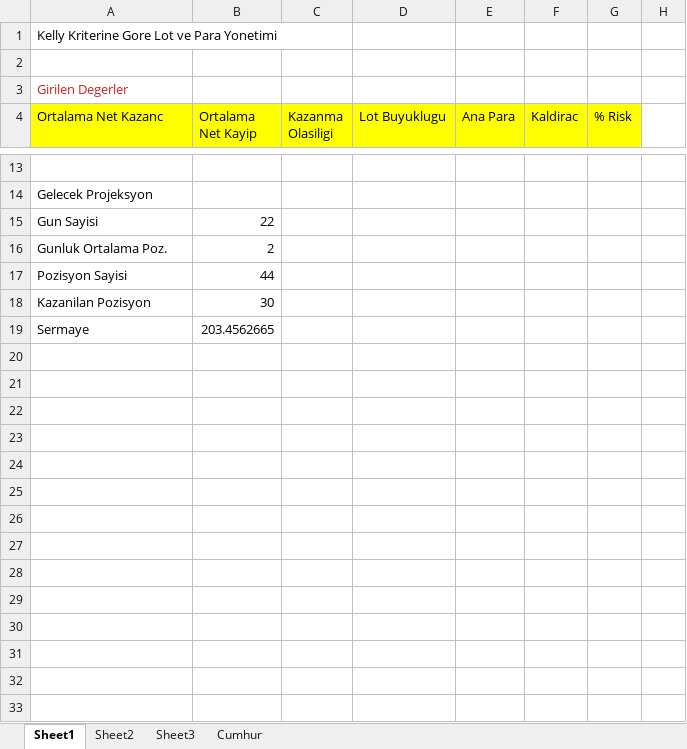
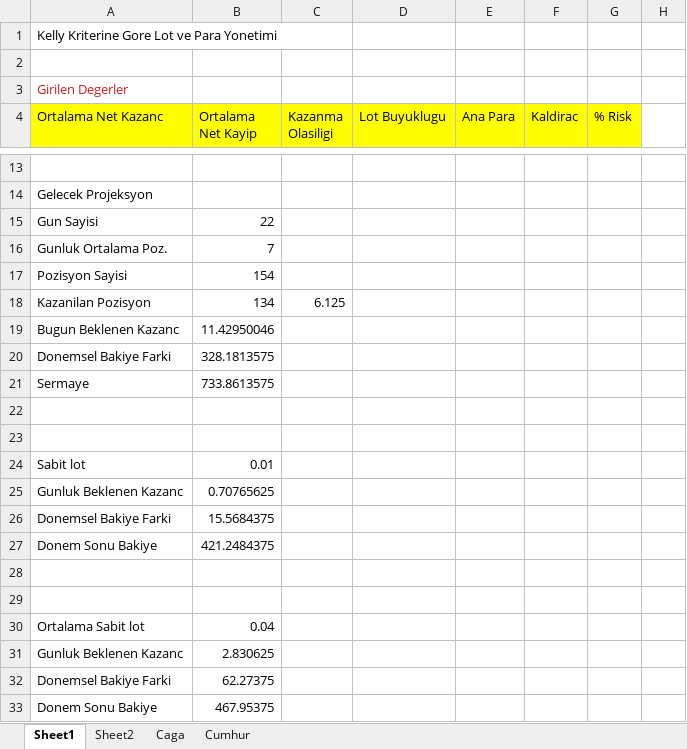
Before and after one commit to caga/bulut, an Excel workbook: kelly.xlsx, sheet Sheet1, drawn as a sheet; only a part is shown, gaps mark what is left out; values as stored, in another font and other column widths than the file's, no borders; addresses are those after the commit; the diff covers the shown part only; the diff names each change by its address in the sheet, - before the commit and + after, or states it on an @@ line.

```diff
--- a/kelly.xlsx (sheet Sheet1)
+++ b/kelly.xlsx (sheet Sheet1)
-sheet tab: Sheet3
+sheet tab: Caga
-B16 (Ortalama Net Kayip): 2
+B16 (Ortalama Net Kayip): 7
-B17 (Ortalama Net Kayip): 44
+B17 (Ortalama Net Kayip): 154
-B18 (Ortalama Net Kayip): 30
+B18 (Ortalama Net Kayip): 134
-C18 (Kazanma Olasiligi): (empty)
+C18 (Kazanma Olasiligi): 6.125
+row 19: Bugun Beklenen Kazanc | 11.42950046
+row 20: Donemsel Bakiye Farki | 328.1813575
-B21 (Ortalama Net Kayip): 203.4562665
+B21 (Ortalama Net Kayip): 733.8613575
+row 22: (empty)
+row 23: (empty)
+row 24: Sabit lot | 0.01
+row 25: Gunluk Beklenen Kazanc | 0.70765625
+row 26: Donemsel Bakiye Farki | 15.5684375
+row 27: Donem Sonu Bakiye | 421.2484375
+row 28: (empty)
+row 29: (empty)
+row 30: Ortalama Sabit lot | 0.04
+row 31: Gunluk Beklenen Kazanc | 2.830625
+row 32: Donemsel Bakiye Farki | 62.27375
+row 33: Donem Sonu Bakiye | 467.95375
```
Also changed, not shown: 2 added rows and 2 removed rows elsewhere in this sheet, sheet Caga, formulas that keep their value, 9 other files.
